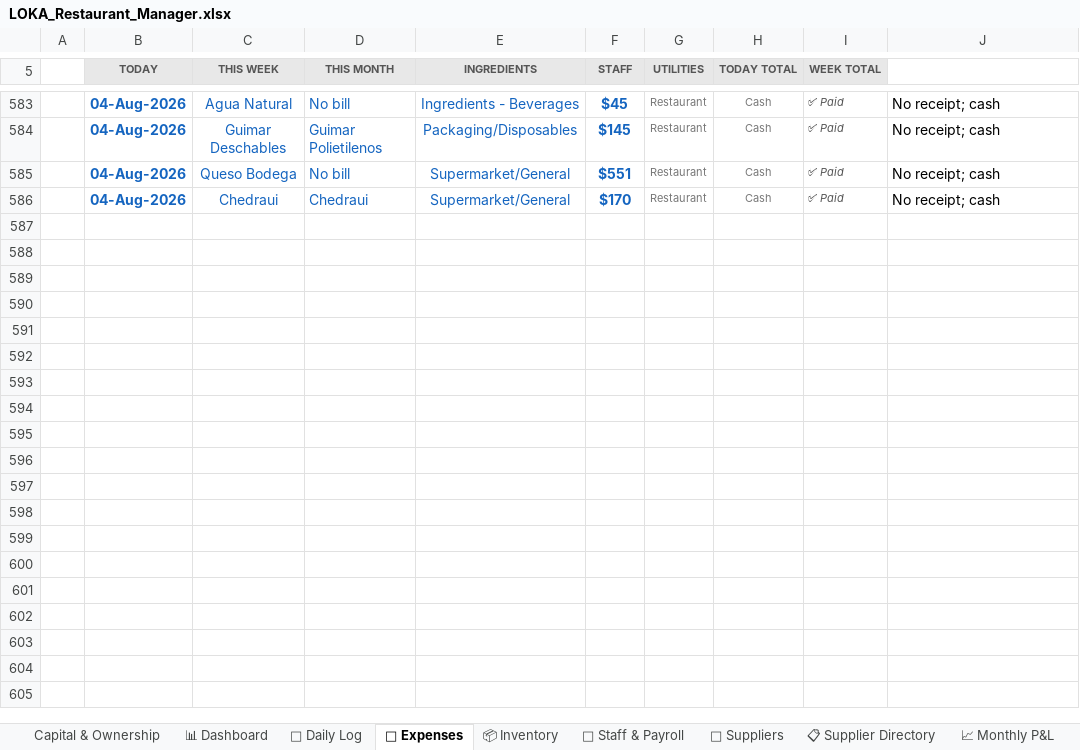
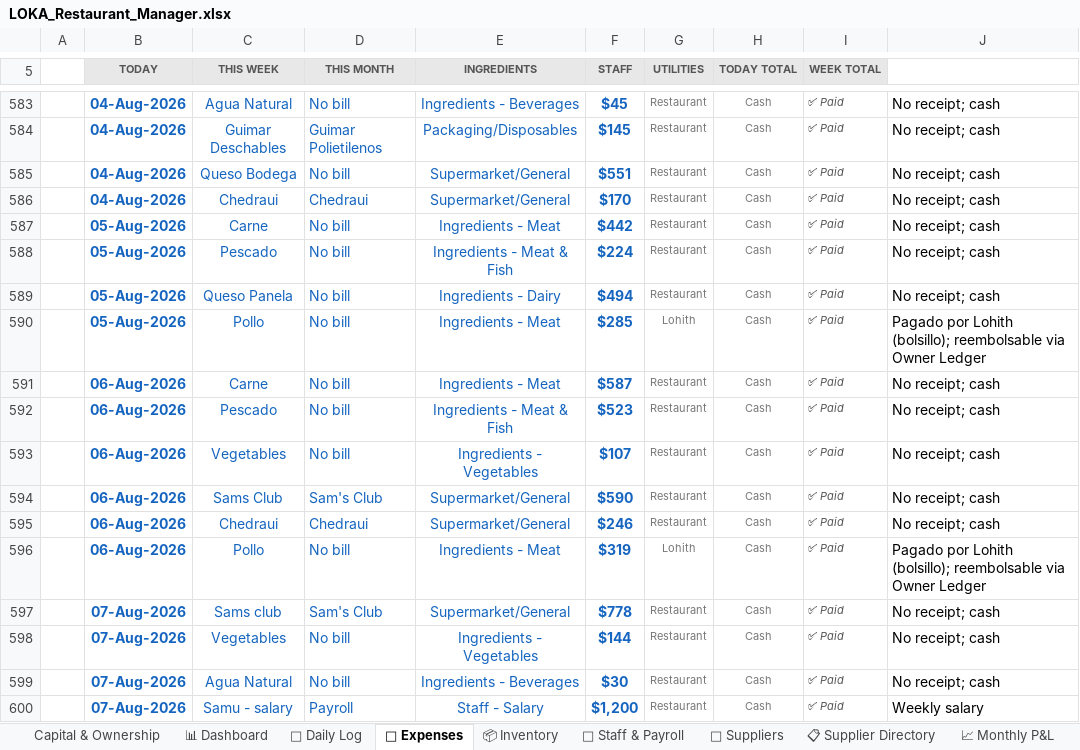
Before and after one commit to mirchimexico-coder/LOKA, an Excel workbook: LOKA_Restaurant_Manager.xlsx, sheet 💸 Expenses, drawn as a sheet; only a part is shown, gaps mark what is left out; values as stored, in another font and other column widths than the file's, no borders; conditional formats not drawn; the diff names each change by its address in the sheet, - before the commit and + after, or states it on an @@ line.

```diff
--- a/LOKA_Restaurant_Manager.xlsx (sheet 💸 Expenses)
+++ b/LOKA_Restaurant_Manager.xlsx (sheet 💸 Expenses)
+row 587:  | 05-Aug-2026 | Carne | No bill | Ingredients - Meat | $442 | Restaurant | Cash | ✅ Paid | No receipt; cash
+row 588:  | 05-Aug-2026 | Pescado | No bill | Ingredients - Meat & Fish | $224 | Restaurant | Cash | ✅ Paid | No receipt; cash
+row 589:  | 05-Aug-2026 | Queso Panela | No bill | Ingredients - Dairy | $494 | Restaurant | Cash | ✅ Paid | No receipt; cash
+row 590:  | 05-Aug-2026 | Pollo | No bill | Ingredients - Meat | $285 | Lohith | Cash | ✅ Paid | Pagado por Lohith (bolsillo); reembolsable via Owner Ledger
+row 591:  | 06-Aug-2026 | Carne | No bill | Ingredients - Meat | $587 | Restaurant | Cash | ✅ Paid | No receipt; cash
+row 592:  | 06-Aug-2026 | Pescado | No bill | Ingredients - Meat & Fish | $523 | Restaurant | Cash | ✅ Paid | No receipt; cash
+row 593:  | 06-Aug-2026 | Vegetables | No bill | Ingredients - Vegetables | $107 | Restaurant | Cash | ✅ Paid | No receipt; cash
+row 594:  | 06-Aug-2026 | Sams Club | Sam's Club | Supermarket/General | $590 | Restaurant | Cash | ✅ Paid | No receipt; cash
+row 595:  | 06-Aug-2026 | Chedraui | Chedraui | Supermarket/General | $246 | Restaurant | Cash | ✅ Paid | No receipt; cash
+row 596:  | 06-Aug-2026 | Pollo | No bill | Ingredients - Meat | $319 | Lohith | Cash | ✅ Paid | Pagado por Lohith (bolsillo); reembolsable via Owner Ledger
+row 597:  | 07-Aug-2026 | Sams club | Sam's Club | Supermarket/General | $778 | Restaurant | Cash | ✅ Paid | No receipt; cash
+row 598:  | 07-Aug-2026 | Vegetables | No bill | Ingredients - Vegetables | $144 | Restaurant | Cash | ✅ Paid | No receipt; cash
+row 599:  | 07-Aug-2026 | Agua Natural | No bill | Ingredients - Beverages | $30 | Restaurant | Cash | ✅ Paid | No receipt; cash
+row 600:  | 07-Aug-2026 | Samu - salary | Payroll | Staff - Salary | $1,200 | Restaurant | Cash | ✅ Paid | Weekly salary
```
Also changed, not shown: sheet 📅 Daily Log, sheet 💰 Owner Ledger, sheet 📈 Monthly P&L, sheet Capital & Ownership, 15 other files.
